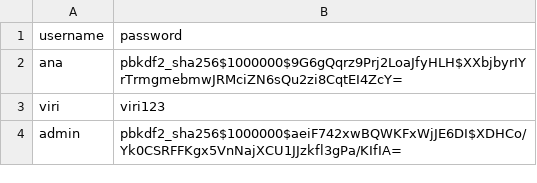
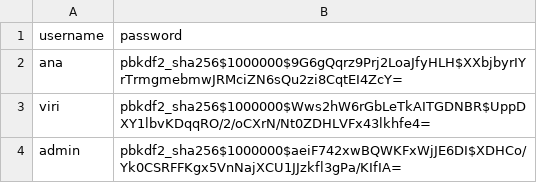
Before and after one commit to Viridiana-2203301/SKZ-WEB, a CSV file: backend/users.csv, drawn as a sheet.

```diff
--- a/backend/users.csv
+++ b/backend/users.csv
@@ -2,3 +2,3 @@ username,password
 ana,pbkdf2_sha256$1000000$9G6gQqrz9Prj2LoaJfyHLH$XXbjbyrIYrTrmgmebmwJRMciZN6sQu2zi8CqtEI4ZcY=
-viri,viri123
+viri,pbkdf2_sha256$1000000$Wws2hW6rGbLeTkAITGDNBR$UppDXY1lbvKDqqRO/2/oCXrN/Nt0ZDHLVFx43lkhfe4=
 admin,pbkdf2_sha256$1000000$aeiF742xwBQWKFxWjJE6DI$XDHCo/Yk0CSRFFKgx5VnNajXCU1JJzkfl3gPa/KIfIA=
```
Also changed, not shown: 6 other files.
